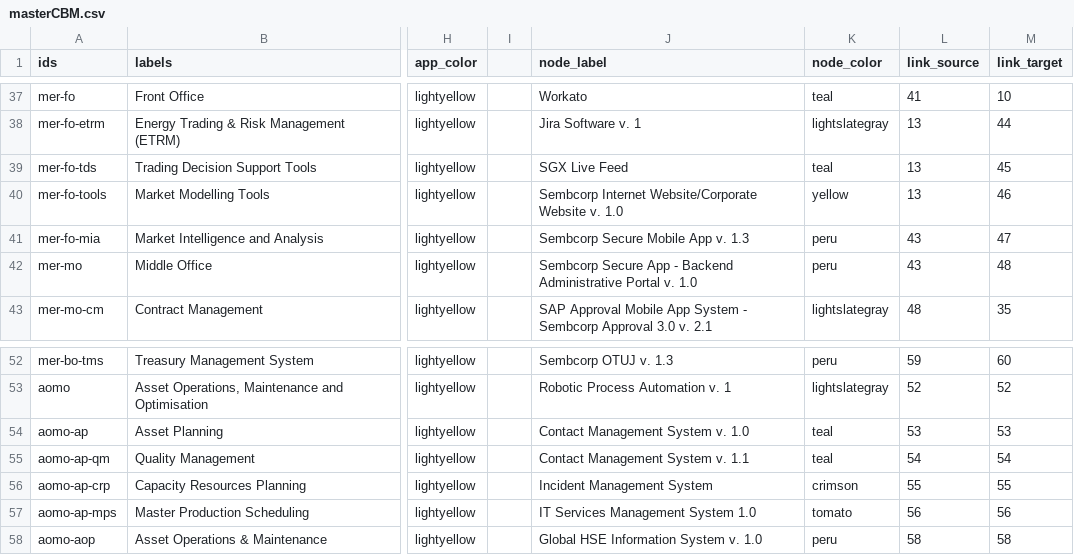
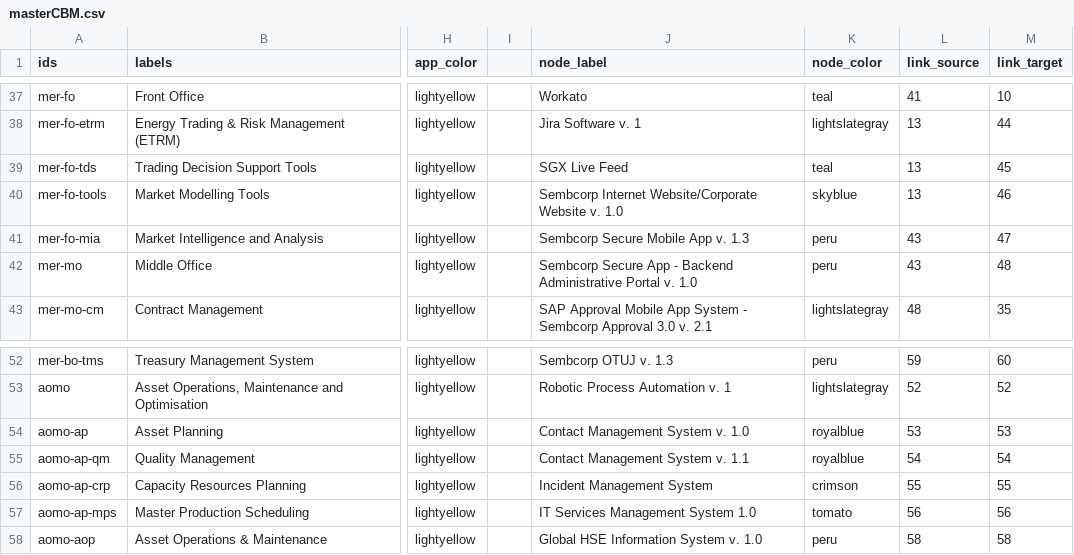
Before and after one commit to nbhogal/testJson, a CSV file: masterCBM.csv, drawn as a sheet; only a part is shown, gaps mark what is left out; the diff names each change by its address in the sheet, - before the commit and + after, or states it on an @@ line.

```diff
--- a/masterCBM.csv
+++ b/masterCBM.csv
-K40 (node_color): yellow
+K40 (node_color): skyblue
-K54:K55 (node_color): teal
+K54:K55 (node_color): royalblue
```
Also changed, not shown: masterCBM-sing.csv.
